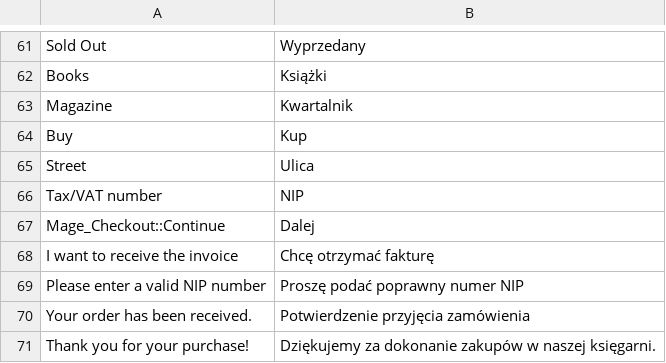
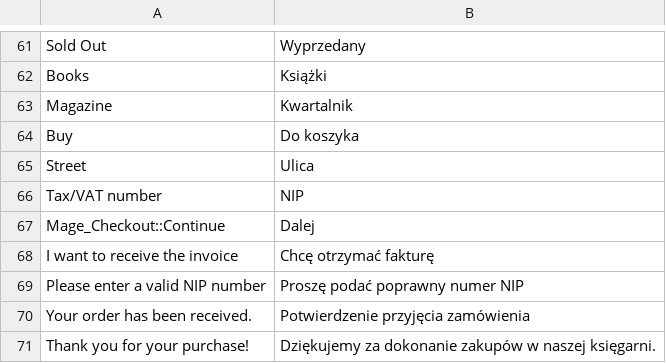
Before and after one commit to Zefiryn/2plus3d-sklep, a CSV file: app/design/frontend/default/2plus3d/locale/pl_PL/translate.csv, drawn as a sheet; only a part is shown, gaps mark what is left out.

Commit message:
product list addto line layout

```diff
--- a/app/design/frontend/default/2plus3d/locale/pl_PL/translate.csv
+++ b/app/design/frontend/default/2plus3d/locale/pl_PL/translate.csv
@@ -63,3 +63,3 @@
 "Magazine","Kwartalnik"
-"Buy","Kup"
+"Buy","Do koszyka"
 "Street","Ulica"
```
Also changed, not shown: 1 other file.
